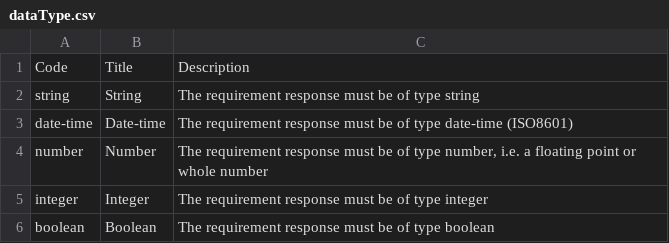
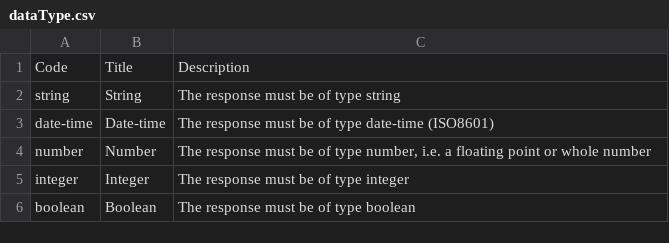
Before and after one commit to open-contracting-extensions/ocds_requirements_extension, a CSV file: codelists/dataType.csv, drawn as a sheet.

Commit message:
schema: Replace relatesTo codelist field with relatesToTenderer boolean field. Apply style guide and make readme consistent with schema.

```diff
--- a/codelists/dataType.csv
+++ b/codelists/dataType.csv
@@ -1,6 +1,6 @@
 Code,Title,Description
-string,String,The requirement response must be of type string
-date-time,Date-time,The requirement response must be of type date-time (ISO8601)
-number,Number,"The requirement response must be of type number, i.e. a floating point or whole number"
-integer,Integer,The requirement response must be of type integer
-boolean,Boolean,The requirement response must be of type boolean
+string,String,The response must be of type string
+date-time,Date-time,The response must be of type date-time (ISO8601)
+number,Number,"The response must be of type number, i.e. a floating point or whole number"
+integer,Integer,The response must be of type integer
+boolean,Boolean,The response must be of type boolean
```
Also changed, not shown: 4 other files.
